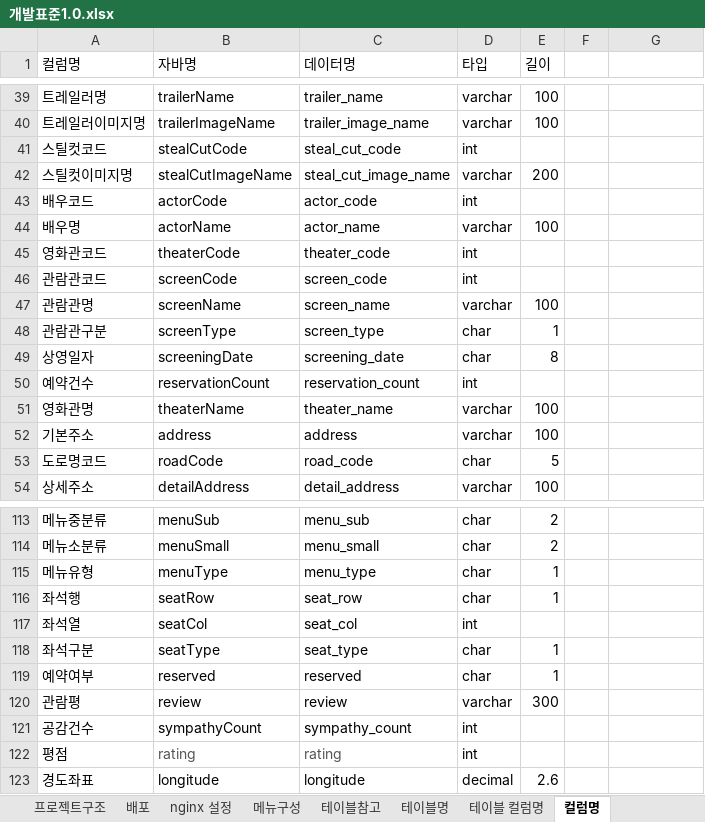
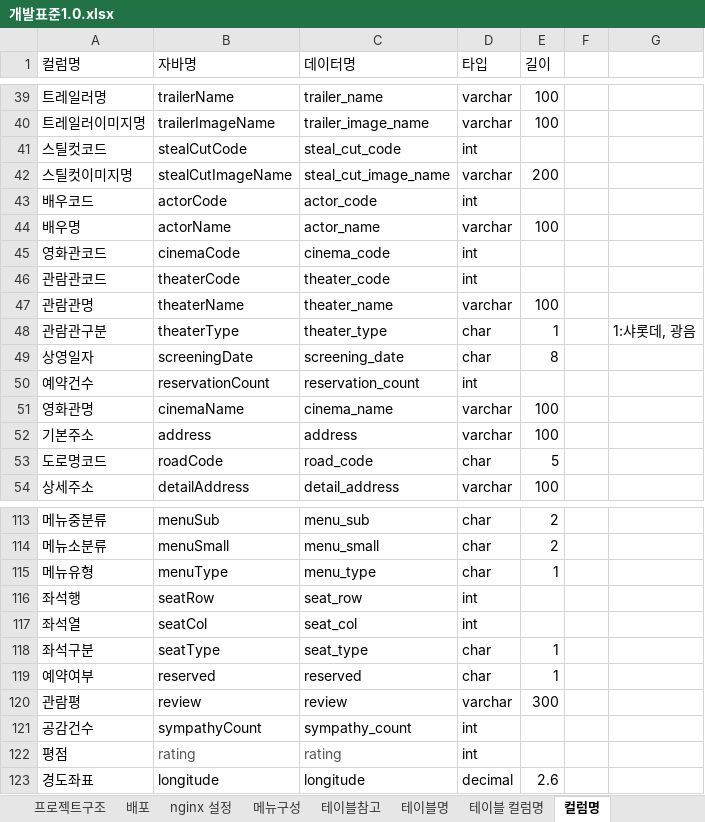
Before and after one commit to kibum2024/topcinema, an Excel workbook: doc/개발표준1.0.xlsx, sheet 컬럼명, drawn as a sheet; only a part is shown, gaps mark what is left out; values as stored, in another font and other column widths than the file's, no borders; the diff names each change by its address in the sheet, - before the commit and + after, or states it on an @@ line.

```diff
--- a/doc/개발표준1.0.xlsx (sheet 컬럼명)
+++ b/doc/개발표준1.0.xlsx (sheet 컬럼명)
-B45 (자바명): theaterCode
+B45 (자바명): cinemaCode
-C45 (데이터명): theater_code
+C45 (데이터명): cinema_code
-B46 (자바명): screenCode
+B46 (자바명): theaterCode
-C46 (데이터명): screen_code
+C46 (데이터명): theater_code
-B47 (자바명): screenName
+B47 (자바명): theaterName
-C47 (데이터명): screen_name
+C47 (데이터명): theater_name
-B48 (자바명): screenType
+B48 (자바명): theaterType
-C48 (데이터명): screen_type
+C48 (데이터명): theater_type
-G48: (empty)
+G48: 1:샤롯데, 광음
-B51 (자바명): theaterName
+B51 (자바명): cinemaName
-C51 (데이터명): theater_name
+C51 (데이터명): cinema_name
-D116 (타입): char
+D116 (타입): int
-E116 (길이): 1
+E116 (길이): (empty)
```
Also changed, not shown: sheet 테이블 컬럼명, sheet 설치 및 환경설정, sheet 메뉴구성, sheet 테이블명, formulas that keep their value, 19 other files.
